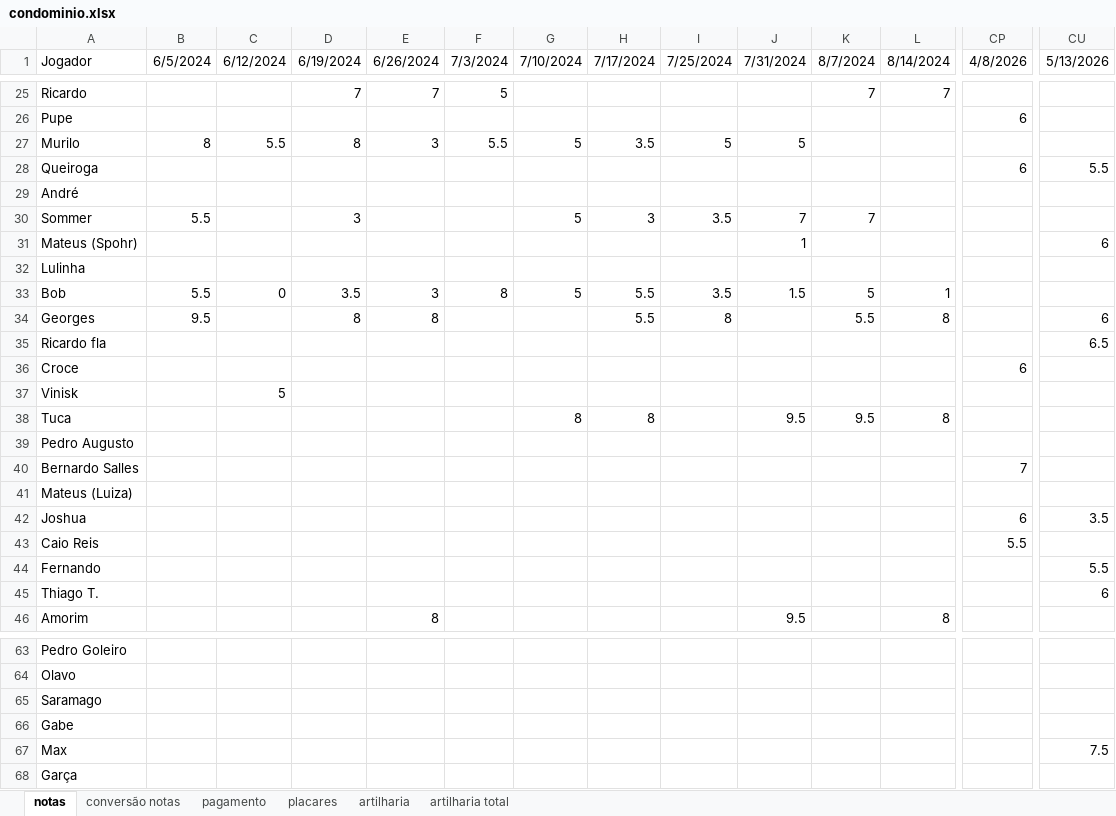
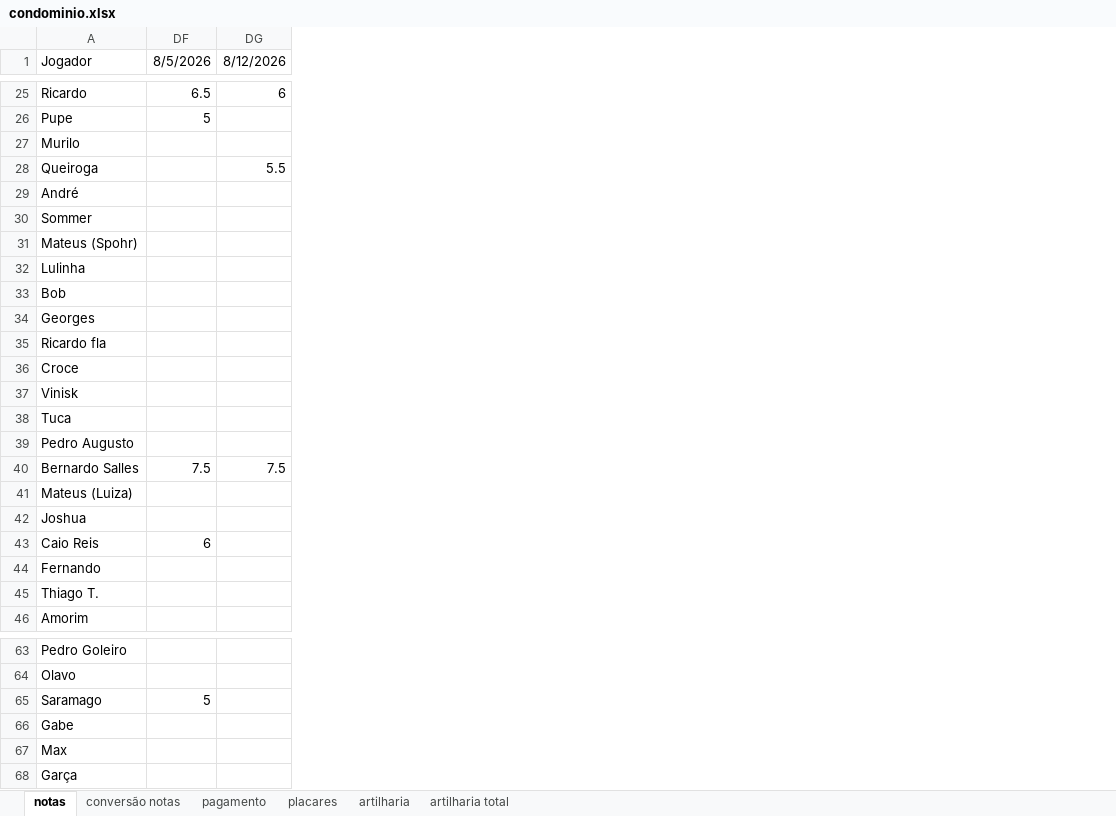
Before and after one commit to PHamacher/dashboard-pelada, an Excel workbook: data/condominio.xlsx, sheet notas, drawn as a sheet; only a part is shown, gaps mark what is left out; values as stored, in another font and other column widths than the file's, no borders; conditional formats not drawn; removed rows and columns are numbered as before the commit, all else as after; the diff covers the shown part only; the diff names each change by its address in the sheet, - before the commit and + after, or states it on an @@ line.

```diff
--- a/data/condominio.xlsx (sheet notas)
+++ b/data/condominio.xlsx (sheet notas)
@@ column B (6/5/2024) hidden, rows 27-34: 8 |  |  | 5.5 |  |  | 5.5 | 9.5 @@
@@ column C (6/12/2024) hidden, rows 27-37: 5.5 |  |  |  |  |  | 0 |  |  |  | 5 @@
@@ column D (6/19/2024) hidden, rows 25-34: 7 |  | 8 |  |  | 3 |  |  | 3.5 | 8 @@
@@ column E (6/26/2024) hidden, rows 25-46: 7 |  | 3 |  |  |  |  |  | 3 | 8 |  |  |  |  |  |  |  |  |  |  |  | 8 @@
@@ column F (7/3/2024) hidden, rows 25-33: 5 |  | 5.5 |  |  |  |  |  | 8 @@
@@ column G (7/10/2024) hidden, rows 27-38: 5 |  |  | 5 |  |  | 5 |  |  |  |  | 8 @@
@@ column H (7/17/2024) hidden, rows 27-38: 3.5 |  |  | 3 |  |  | 5.5 | 5.5 |  |  |  | 8 @@
@@ column I (7/25/2024) hidden, rows 27-34: 5 |  |  | 3.5 |  |  | 3.5 | 8 @@
@@ column J (7/31/2024) hidden, rows 27-46: 5 |  |  | 7 | 1 |  | 1.5 |  |  |  |  | 9.5 |  |  |  |  |  |  |  | 9.5 @@
@@ column K (8/7/2024) hidden, rows 25-38: 7 |  |  |  |  | 7 |  |  | 5 | 5.5 |  |  |  | 9.5 @@
@@ column L (8/14/2024) hidden, rows 25-46: 7 |  |  |  |  |  |  |  | 1 | 8 |  |  |  | 8 |  |  |  |  |  |  |  | 8 @@
-DF1: 4/8/2026
+DF1: 8/5/2026
-DG1: 5/13/2026
+DG1: 8/12/2026
-DF25 (8/5/2026): (empty)
+DF25 (8/5/2026): 6.5
-DG25 (8/12/2026): (empty)
+DG25 (8/12/2026): 6
-DF26 (8/5/2026): 6
+DF26 (8/5/2026): 5
-DF28 (8/5/2026): 6
+DF28 (8/5/2026): (empty)
-DG31 (8/12/2026): 6
+DG31 (8/12/2026): (empty)
-DG34 (8/12/2026): 6
+DG34 (8/12/2026): (empty)
-DG35 (8/12/2026): 6.5
+DG35 (8/12/2026): (empty)
-DF36 (8/5/2026): 6
+DF36 (8/5/2026): (empty)
-DF40 (8/5/2026): 7
+DF40 (8/5/2026): 7.5
-DG40 (8/12/2026): (empty)
+DG40 (8/12/2026): 7.5
-DF42 (8/5/2026): 6
+DF42 (8/5/2026): (empty)
-DG42 (8/12/2026): 3.5
+DG42 (8/12/2026): (empty)
-DF43 (8/5/2026): 5.5
+DF43 (8/5/2026): 6
-DG44 (8/12/2026): 5.5
+DG44 (8/12/2026): (empty)
-DG45 (8/12/2026): 6
+DG45 (8/12/2026): (empty)
-DF65 (8/5/2026): (empty)
+DF65 (8/5/2026): 5
-DG67 (8/12/2026): 7.5
+DG67 (8/12/2026): (empty)
```
Also changed, not shown: 4 added rows, 96 removed columns and 26 edited cells elsewhere in this sheet, sheet placares, sheet artilharia, formulas that keep their value, 1 other file.
